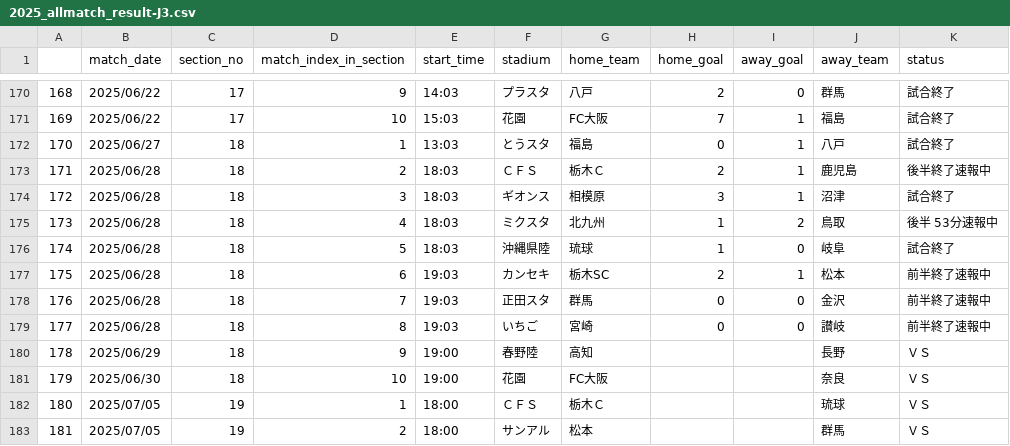
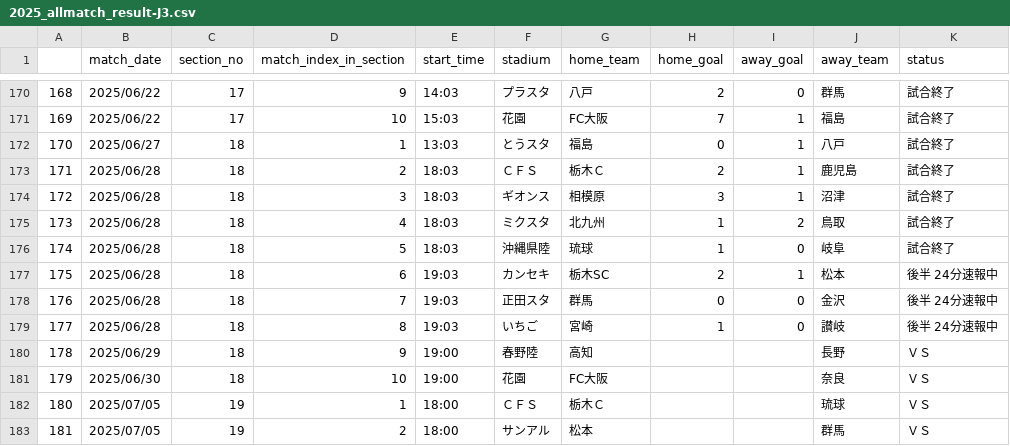
Before and after one commit to mokekuma-git/JLeague_Matches-Bar_Graph, a CSV file: docs/csv/2025_allmatch_result-J3.csv, drawn as a sheet; only a part is shown, gaps mark what is left out.

```diff
--- a/docs/csv/2025_allmatch_result-J3.csv
+++ b/docs/csv/2025_allmatch_result-J3.csv
@@ -172,9 +172,9 @@
 170,2025/06/27,18,1,13:03,とうスタ,福島,0,1,八戸,試合終了
-171,2025/06/28,18,2,18:03,ＣＦＳ,栃木Ｃ,2,1,鹿児島,後半終了速報中
+171,2025/06/28,18,2,18:03,ＣＦＳ,栃木Ｃ,2,1,鹿児島,試合終了
 172,2025/06/28,18,3,18:03,ギオンス,相模原,3,1,沼津,試合終了
-173,2025/06/28,18,4,18:03,ミクスタ,北九州,1,2,鳥取,後半 53分速報中
+173,2025/06/28,18,4,18:03,ミクスタ,北九州,1,2,鳥取,試合終了
 174,2025/06/28,18,5,18:03,沖縄県陸,琉球,1,0,岐阜,試合終了
-175,2025/06/28,18,6,19:03,カンセキ,栃木SC,2,1,松本,前半終了速報中
-176,2025/06/28,18,7,19:03,正田スタ,群馬,0,0,金沢,前半終了速報中
-177,2025/06/28,18,8,19:03,いちご,宮崎,0,0,讃岐,前半終了速報中
+175,2025/06/28,18,6,19:03,カンセキ,栃木SC,2,1,松本,後半 24分速報中
+176,2025/06/28,18,7,19:03,正田スタ,群馬,0,0,金沢,後半 24分速報中
+177,2025/06/28,18,8,19:03,いちご,宮崎,1,0,讃岐,後半 24分速報中
 178,2025/06/29,18,9,19:00,春野陸,高知,,,長野,ＶＳ
```
Also changed, not shown: docs/csv/2025_allmatch_result-J1.csv, docs/csv/2025_allmatch_result-J2.csv, 1 other file.
